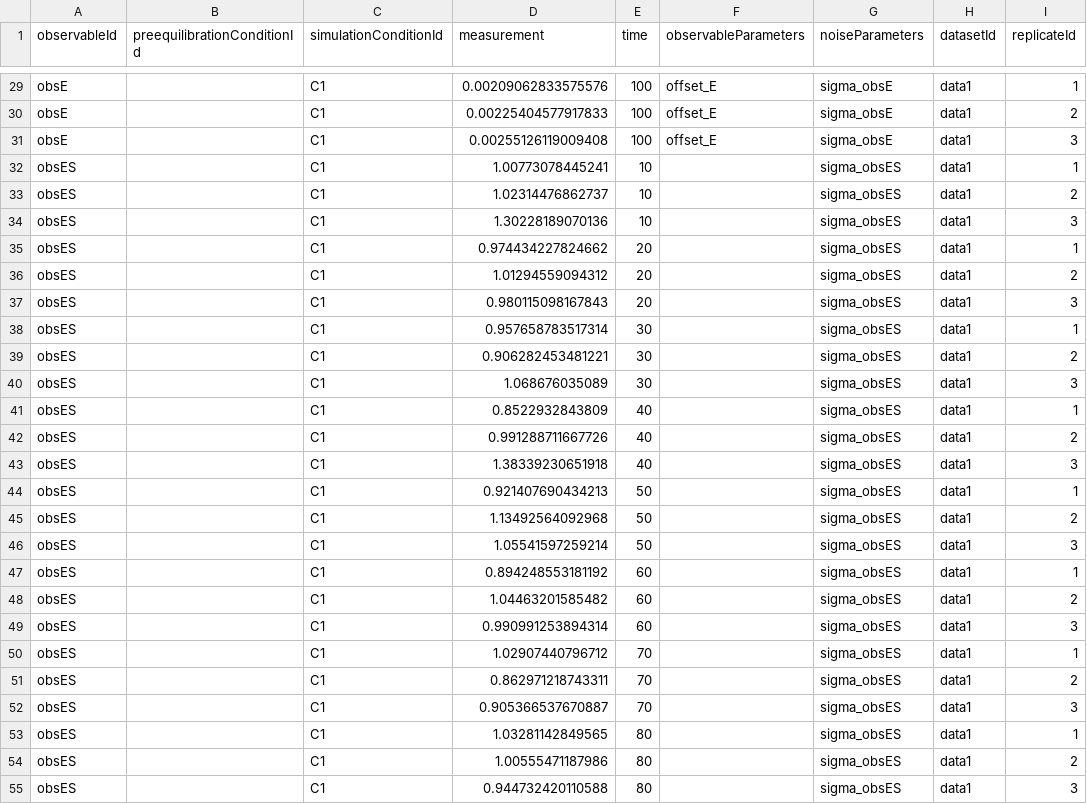
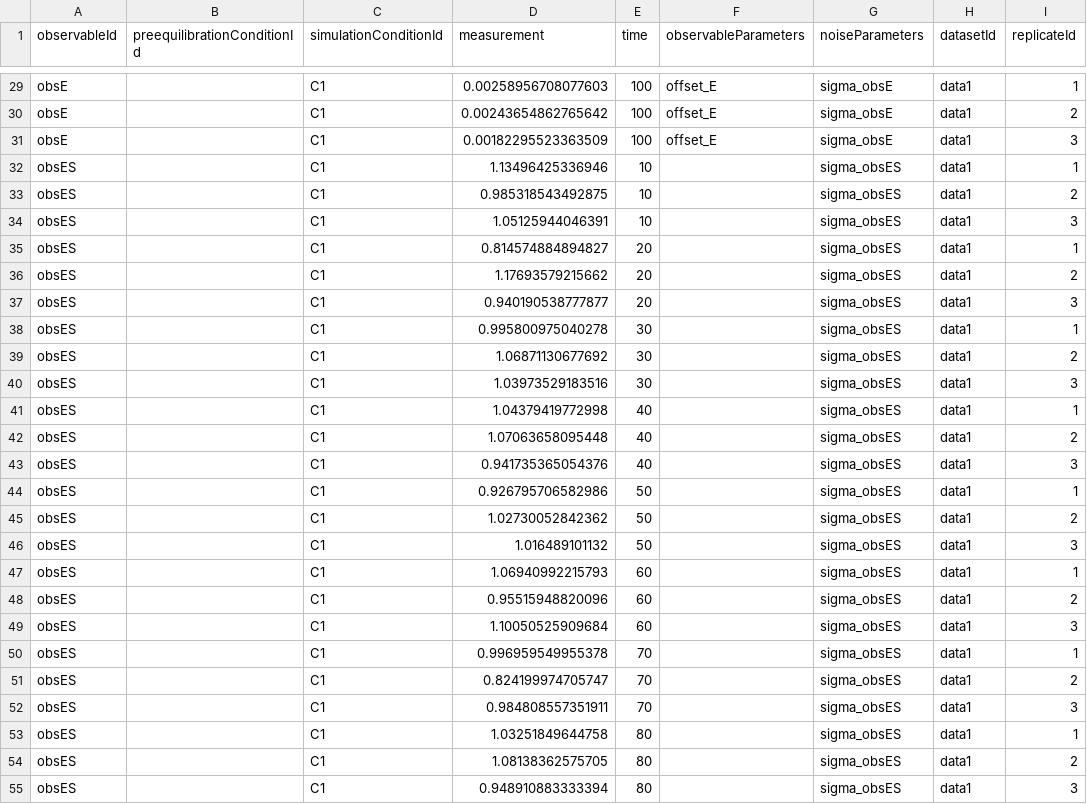
Before and after one commit to dlill/petab, a TSV file: inst/petabExamples/01-EnzymeKinetics/petab/measurementData_petab.tsv, drawn as a sheet; only a part is shown, gaps mark what is left out; the diff covers the shown part only; the diff names each change by its address in the sheet, - before the commit and + after, or states it on an @@ line.

```diff
--- a/inst/petabExamples/01-EnzymeKinetics/petab/measurementData_petab.tsv
+++ b/inst/petabExamples/01-EnzymeKinetics/petab/measurementData_petab.tsv
-D29 (measurement): 0.00209062833575576
+D29 (measurement): 0.00258956708077603
-D30 (measurement): 0.00225404577917833
+D30 (measurement): 0.00243654862765642
-D31 (measurement): 0.00255126119009408
+D31 (measurement): 0.00182295523363509
-D32 (measurement): 1.00773078445241
+D32 (measurement): 1.13496425336946
-D33 (measurement): 1.02314476862737
+D33 (measurement): 0.985318543492875
-D34 (measurement): 1.30228189070136
+D34 (measurement): 1.05125944046391
-D35 (measurement): 0.974434227824662
+D35 (measurement): 0.814574884894827
-D36 (measurement): 1.01294559094312
+D36 (measurement): 1.17693579215662
-D37 (measurement): 0.980115098167843
+D37 (measurement): 0.940190538777877
-D38 (measurement): 0.957658783517314
+D38 (measurement): 0.995800975040278
-D39 (measurement): 0.906282453481221
+D39 (measurement): 1.06871130677692
-D40 (measurement): 1.068676035089
+D40 (measurement): 1.03973529183516
-D41 (measurement): 0.8522932843809
+D41 (measurement): 1.04379419772998
-D42 (measurement): 0.991288711667726
+D42 (measurement): 1.07063658095448
-D43 (measurement): 1.38339230651918
+D43 (measurement): 0.941735365054376
-D44 (measurement): 0.921407690434213
+D44 (measurement): 0.926795706582986
-D45 (measurement): 1.13492564092968
+D45 (measurement): 1.02730052842362
-D46 (measurement): 1.05541597259214
+D46 (measurement): 1.016489101132
-D47 (measurement): 0.894248553181192
+D47 (measurement): 1.06940992215793
-D48 (measurement): 1.04463201585482
+D48 (measurement): 0.95515948820096
-D49 (measurement): 0.990991253894314
+D49 (measurement): 1.10050525909684
-D50 (measurement): 1.02907440796712
+D50 (measurement): 0.996959549955378
-D51 (measurement): 0.862971218743311
+D51 (measurement): 0.824199974705747
-D52 (measurement): 0.905366537670887
+D52 (measurement): 0.984808557351911
-D53 (measurement): 1.03281142849565
+D53 (measurement): 1.03251849644758
-D54 (measurement): 1.00555471187986
+D54 (measurement): 1.08138362575705
-D55 (measurement): 0.944732420110588
+D55 (measurement): 0.948910883333394
```
Also changed, not shown: 93 edited cells elsewhere in this file, inst/petabExamples/05-EnzymeKinetics-L1/petab/parameters_petab.tsv, 10 other files.
